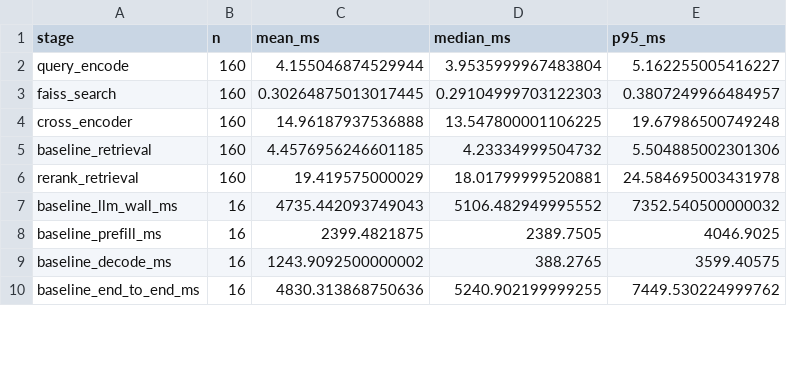
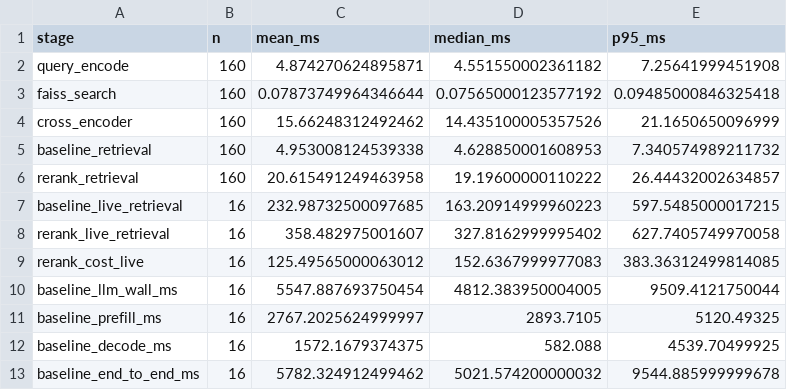
Before and after one commit to itikelabhaskar/gdpr-rag-rerank, a CSV file: results/latency.csv, drawn as a sheet; only a part is shown; the diff covers the shown part only.

```diff
--- a/results/latency.csv
+++ b/results/latency.csv
@@ -1,10 +1,13 @@
 stage,n,mean_ms,median_ms,p95_ms
-query_encode,160,4.155046874529944,3.9535999967483804,5.162255005416227
-faiss_search,160,0.30264875013017445,0.29104999703122303,0.3807249966484957
-cross_encoder,160,14.96187937536888,13.547800001106225,19.67986500749248
-baseline_retrieval,160,4.4576956246601185,4.23334999504732,5.504885002301306
-rerank_retrieval,160,19.419575000029,18.01799999520881,24.584695003431978
-baseline_llm_wall_ms,16,4735.442093749043,5106.482949995552,7352.540500000032
-baseline_prefill_ms,16,2399.4821875,2389.7505,4046.9025
-baseline_decode_ms,16,1243.9092500000002,388.2765,3599.40575
-baseline_end_to_end_ms,16,4830.313868750636,5240.902199999255,7449.530224999762
+query_encode,160,4.874270624895871,4.551550002361182,7.25641999451908
+faiss_search,160,0.07873749964346644,0.07565000123577192,0.09485000846325418
+cross_encoder,160,15.66248312492462,14.435100005357526,21.1650650096999
+baseline_retrieval,160,4.953008124539338,4.628850001608953,7.340574989211732
+rerank_retrieval,160,20.615491249463958,19.19600000110222,26.44432002634857
+baseline_live_retrieval,16,232.98732500097685,163.20914999960223,597.5485000017215
+rerank_live_retrieval,16,358.482975001607,327.8162999995402,627.7405749970058
+rerank_cost_live,16,125.49565000063012,152.6367999977083,383.36312499814085
+baseline_llm_wall_ms,16,5547.887693750454,4812.383950004005,9509.4121750044
+baseline_prefill_ms,16,2767.2025624999997,2893.7105,5120.49325
+baseline_decode_ms,16,1572.1679374375,582.088,4539.70499925
+baseline_end_to_end_ms,16,5782.324912499462,5021.574200000032,9544.885999999678
```
Also changed, not shown: 12 edited cells elsewhere in this file, results/latency_llm.csv, results/latency_retrieval.csv, 19 other files.
